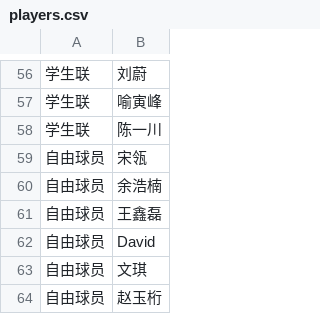
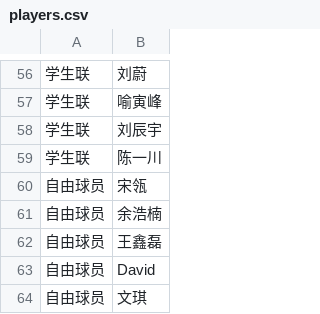
Before and after one commit to yifei-zhan/tournament-template-generator, a CSV file: input/players.csv, drawn as a sheet; only a part is shown, gaps mark what is left out; the shorter side is filled out with more unchanged rows; the diff names each change by its address in the sheet, - before the commit and + after, or states it on an @@ line.

```diff
--- a/input/players.csv
+++ b/input/players.csv
+row 58: 学生联 | 刘辰宇
```
Also changed, not shown: input/matches.csv.
